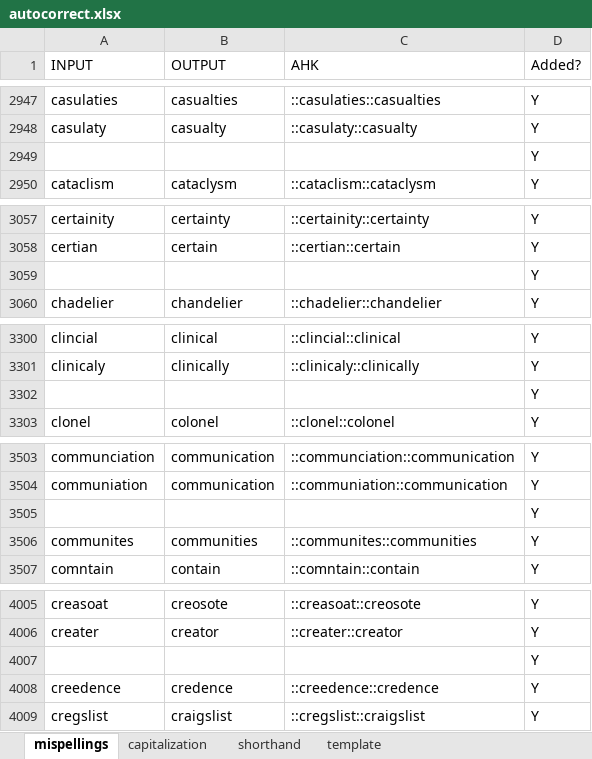
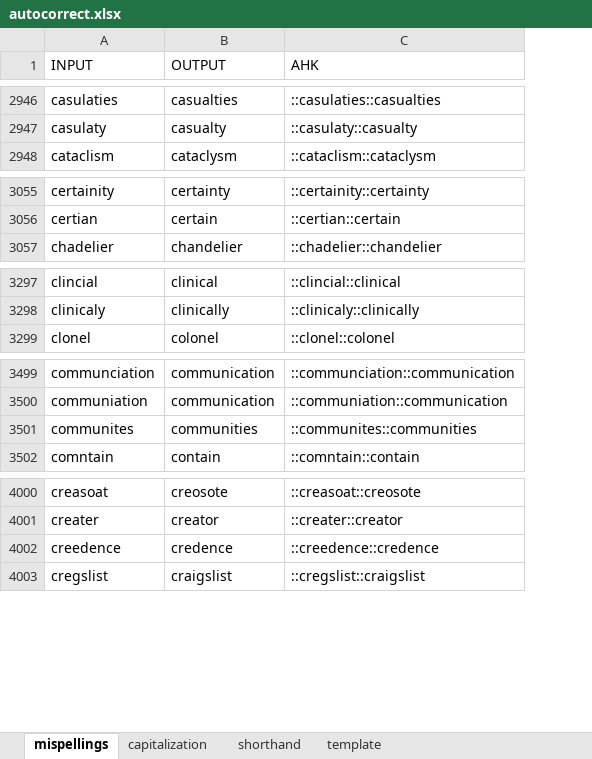
Before and after one commit to smasongarrison/AutoHotKey_Scripts, an Excel workbook: Autocorrect/autocorrect.xlsx, sheet mispellings, drawn as a sheet; only a part is shown, gaps mark what is left out; values as stored, in another font and other column widths than the file's, no borders; conditional formats not drawn; removed rows and columns are numbered as before the commit, all else as after; the diff covers the shown part only; the diff names each change by its address in the sheet, - before the commit and + after, or states it on an @@ line.

```diff
--- a/Autocorrect/autocorrect.xlsx (sheet mispellings)
+++ b/Autocorrect/autocorrect.xlsx (sheet mispellings)
-column D (Added?), rows 2947-2948: Y | Y; row 2950: Y; rows 3057-3058: Y | Y; row 3060: Y; rows 3300-3301: Y | Y; row 3303: Y; rows 3503-3504: Y | Y; rows 3506-3507: Y | Y; rows 4005-4006: Y | Y; rows 4008-4009: Y | Y
-row 2949:  |  |  | Y
-row 3059:  |  |  | Y
-row 3302:  |  |  | Y
-row 3505:  |  |  | Y
-row 4007:  |  |  | Y
```
Also changed, not shown: 4 added rows and 3 removed rows elsewhere in this sheet, sheet shorthand, formulas that keep their value, 1 other file.
